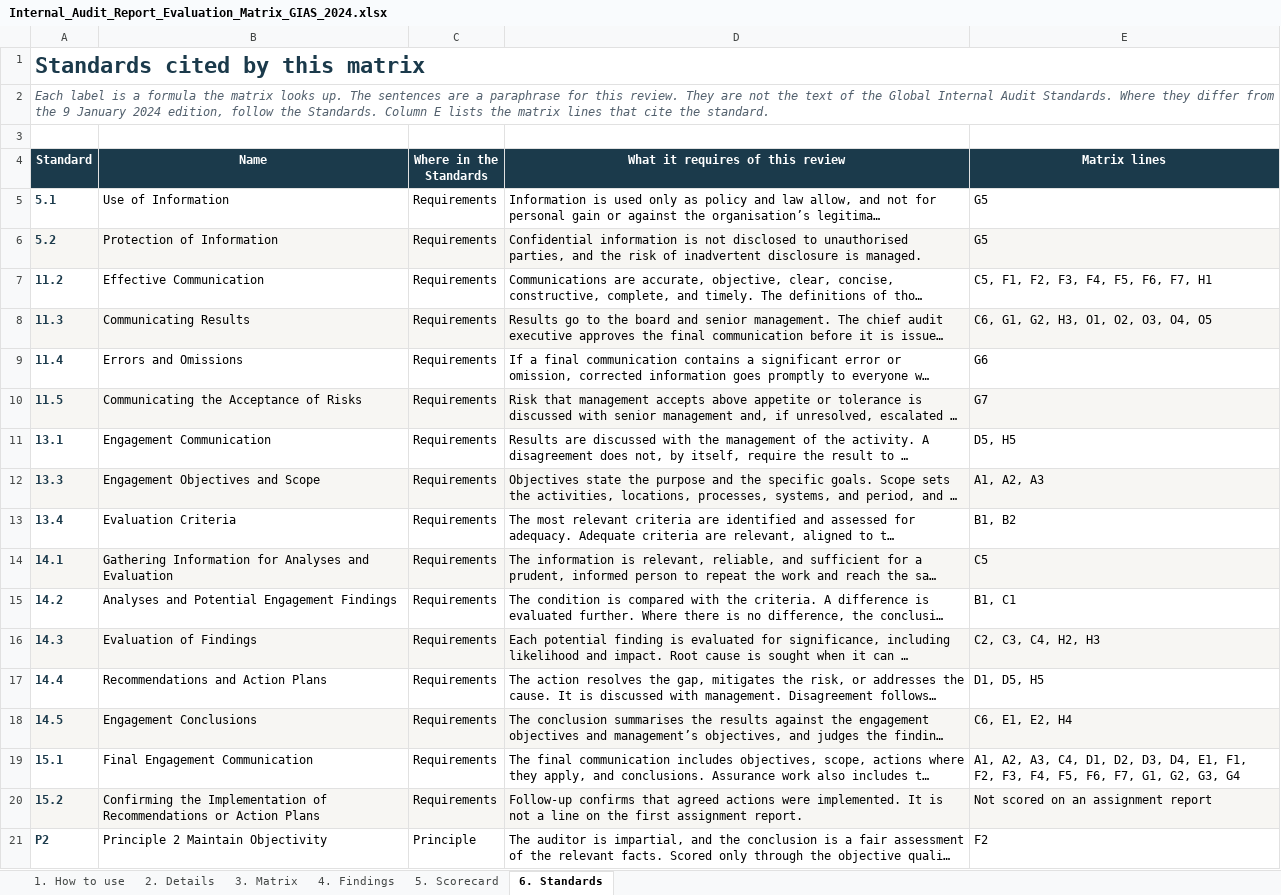
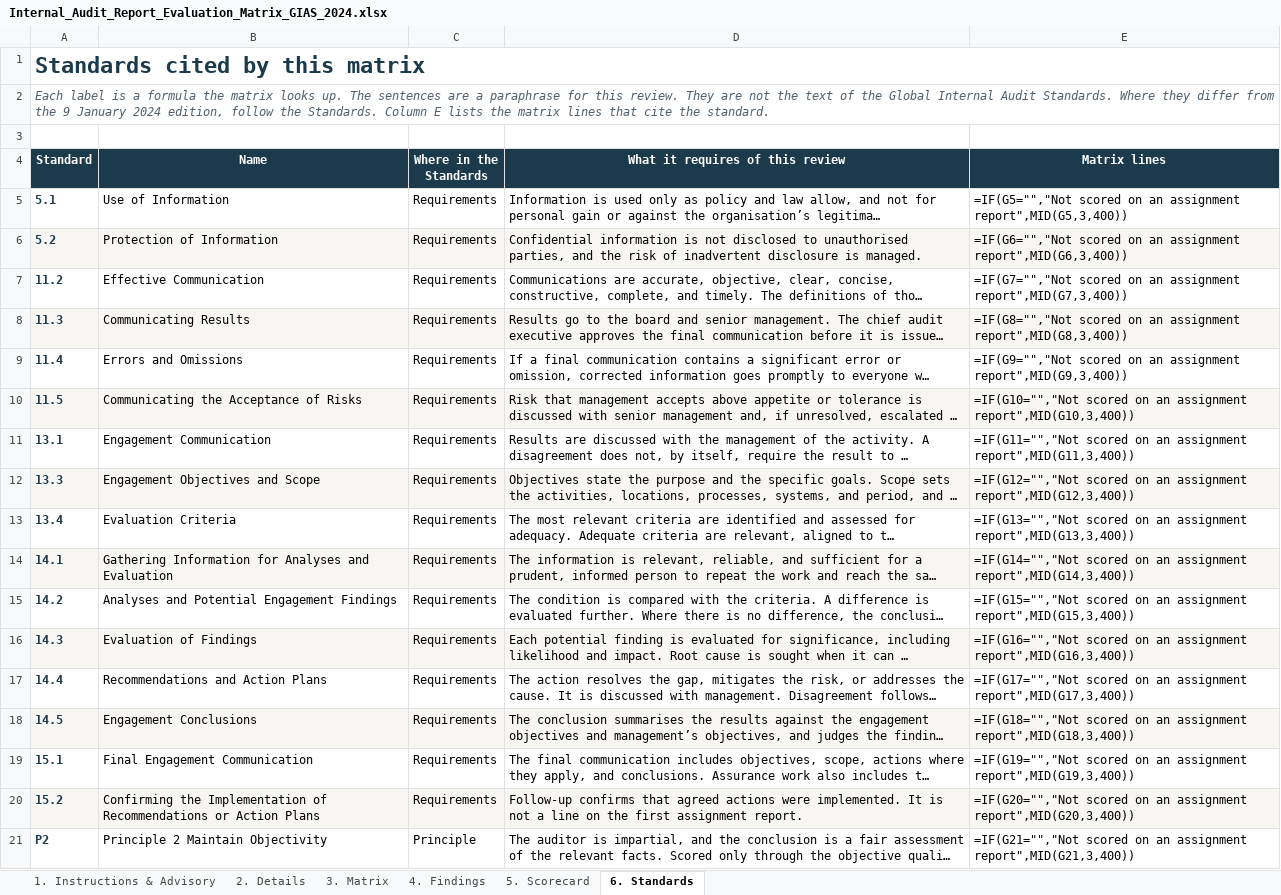
Before and after one commit to majidrajpar/portfolio_my, an Excel workbook: documents_archive/Internal_Audit_Report_Evaluation_Matrix_GIAS_2024.xlsx, sheet 6. Standards, drawn as a sheet; long unchanged cells end in …; values as stored, in another font and other column widths than the file's, no borders; formulas without a stored value are shown as written; the diff names each change by its address in the sheet, - before the commit and + after, or states it on an @@ line.

Commit message:
feat(resources): add dedicated GIAS 2024 matrix landing page, embed metadata in xlsx, and add distribution draft

```diff
--- a/documents_archive/Internal_Audit_Report_Evaluation_Matrix_GIAS_2024.xlsx (sheet 6. Standards)
+++ b/documents_archive/Internal_Audit_Report_Evaluation_Matrix_GIAS_2024.xlsx (sheet 6. Standards)
-sheet tab: 1. How to use
+sheet tab: 1. Instructions & Advisory
-E5 (Matrix lines): G5
+E5 (Matrix lines): =IF(G5="","Not scored on an assignment report",MID(G5,3,400))
-E6 (Matrix lines): G5
+E6 (Matrix lines): =IF(G6="","Not scored on an assignment report",MID(G6,3,400))
-E7 (Matrix lines): C5, F1, F2, F3, F4, F5, F6, F7, H1
+E7 (Matrix lines): =IF(G7="","Not scored on an assignment report",MID(G7,3,400))
-E8 (Matrix lines): C6, G1, G2, H3, O1, O2, O3, O4, O5
+E8 (Matrix lines): =IF(G8="","Not scored on an assignment report",MID(G8,3,400))
-E9 (Matrix lines): G6
+E9 (Matrix lines): =IF(G9="","Not scored on an assignment report",MID(G9,3,400))
-E10 (Matrix lines): G7
+E10 (Matrix lines): =IF(G10="","Not scored on an assignment report",MID(G10,3,400))
-E11 (Matrix lines): D5, H5
+E11 (Matrix lines): =IF(G11="","Not scored on an assignment report",MID(G11,3,400))
-E12 (Matrix lines): A1, A2, A3
+E12 (Matrix lines): =IF(G12="","Not scored on an assignment report",MID(G12,3,400))
-E13 (Matrix lines): B1, B2
+E13 (Matrix lines): =IF(G13="","Not scored on an assignment report",MID(G13,3,400))
-E14 (Matrix lines): C5
+E14 (Matrix lines): =IF(G14="","Not scored on an assignment report",MID(G14,3,400))
-E15 (Matrix lines): B1, C1
+E15 (Matrix lines): =IF(G15="","Not scored on an assignment report",MID(G15,3,400))
-E16 (Matrix lines): C2, C3, C4, H2, H3
+E16 (Matrix lines): =IF(G16="","Not scored on an assignment report",MID(G16,3,400))
-E17 (Matrix lines): D1, D5, H5
+E17 (Matrix lines): =IF(G17="","Not scored on an assignment report",MID(G17,3,400))
-E18 (Matrix lines): C6, E1, E2, H4
+E18 (Matrix lines): =IF(G18="","Not scored on an assignment report",MID(G18,3,400))
-E19 (Matrix lines): A1, A2, A3, C4, D1, D2, D3, D4, E1, F1, F2, F3, F4, F5, F6, F7, G1, G2, G3, G4
+E19 (Matrix lines): =IF(G19="","Not scored on an assignment report",MID(G19,3,400))
-E20 (Matrix lines): Not scored on an assignment report
+E20 (Matrix lines): =IF(G20="","Not scored on an assignment report",MID(G20,3,400))
-E21 (Matrix lines): F2
+E21 (Matrix lines): =IF(G21="","Not scored on an assignment report",MID(G21,3,400))
```
Also changed, not shown: sheet 3. Matrix, sheet 5. Scorecard, sheet 4. Findings, sheet 1. Instructions & Advisory, formulas that keep their value, hidden cells, 5 other files.
